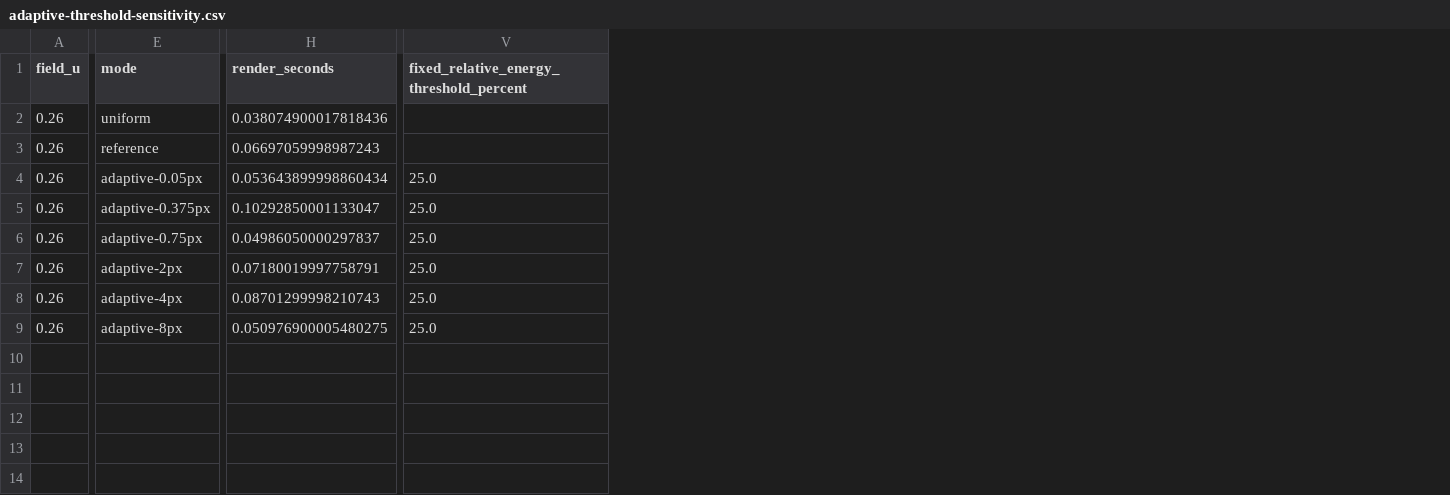
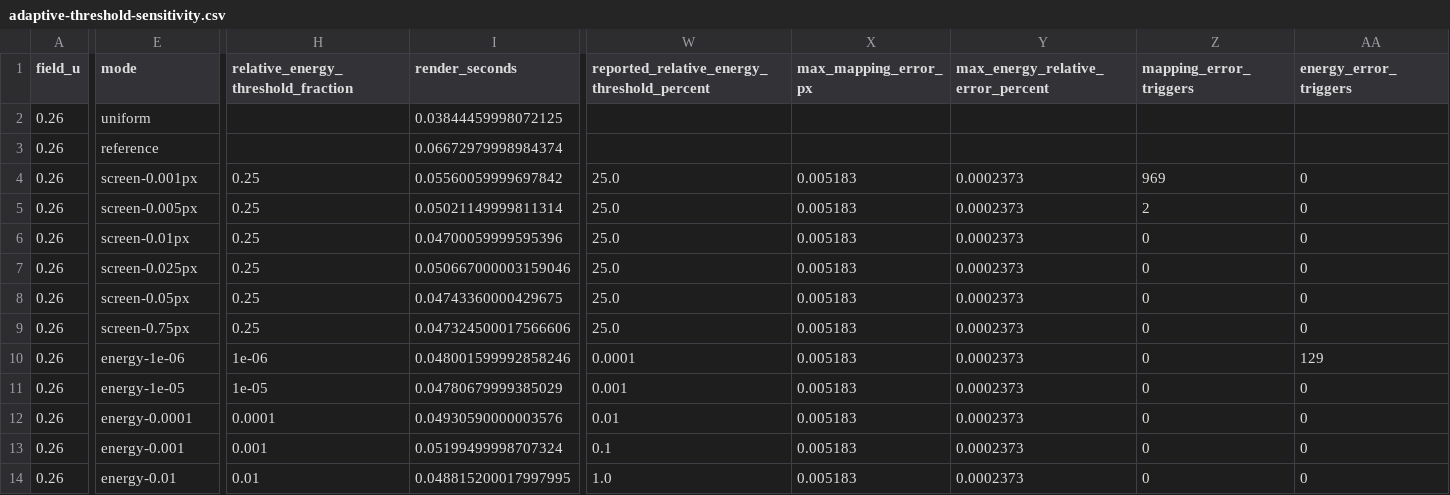
Before and after one commit to lagmajin/ArtifactStudio, a CSV file: tools/LensFlareLab/examples/adaptive-threshold-sensitivity.csv, drawn as a sheet; only a part is shown, gaps mark what is left out; addresses are those after the commit; rows hold the shown columns only; the diff covers the shown part only; the diff names each change by its address in the sheet, - before the commit and + after, or states it on an @@ line.

Commit message:
Improve LensFlareLab adaptive refinement diagnostics

```diff
--- a/tools/LensFlareLab/examples/adaptive-threshold-sensitivity.csv
+++ b/tools/LensFlareLab/examples/adaptive-threshold-sensitivity.csv
+column H, row 1: relative_energy_threshold_fraction; rows 8-9: 0.25 | 0.25; rows 11-14: 1e-05 | 0.0001 | 0.001 | 0.01
+column X (max_mapping_error_px), rows 8-9: 0.005183 | 0.005183; rows 11-14: all 0.005183
+column Y, row 1: max_energy_relative_error_percent; rows 8-9: 0.0002373 | 0.0002373; rows 11-14: all 0.0002373
+column Z (mapping_error_triggers), rows 8-9: 0 | 0; rows 11-14: all 0
+column AA (energy_error_triggers), rows 8-9: 0 | 0; rows 11-14: all 0
-W1: fixed_relative_energy_threshold_percent
+W1: reported_relative_energy_threshold_percent
-I2 (render_seconds): 0.038074900017818436
+I2 (render_seconds): 0.03844459998072125
-I3 (render_seconds): 0.06697059998987243
+I3 (render_seconds): 0.06672979998984374
+row 4: 0.26 | screen-0.001px | 0.25 | 0.05560059999697842 | 25.0 | 0.005183 | 0.0002373 | 969 | 0
+row 5: 0.26 | screen-0.005px | 0.25 | 0.05021149999811314 | 25.0 | 0.005183 | 0.0002373 | 2 | 0
+row 6: 0.26 | screen-0.01px | 0.25 | 0.04700059999595396 | 25.0 | 0.005183 | 0.0002373 | 0 | 0
+row 7: 0.26 | screen-0.025px | 0.25 | 0.050667000003159046 | 25.0 | 0.005183 | 0.0002373 | 0 | 0
-E8 (mode): adaptive-0.05px
+E8 (mode): screen-0.05px
-I8 (render_seconds): 0.053643899998860434
+I8 (render_seconds): 0.04743360000429675
-E9 (mode): adaptive-0.375px
+E9 (mode): screen-0.75px
-I9 (render_seconds): 0.10292850001133047
+I9 (render_seconds): 0.047324500017566606
+row 10: 0.26 | energy-1e-06 | 1e-06 | 0.048001599992858246 | 0.0001 | 0.005183 | 0.0002373 | 0 | 129
-E11 (mode): adaptive-0.75px
+E11 (mode): energy-1e-05
-I11 (render_seconds): 0.04986050000297837
+I11 (render_seconds): 0.04780679999385029
-W11: 25.0
+W11: 0.001
-E12 (mode): adaptive-2px
+E12 (mode): energy-0.0001
-I12 (render_seconds): 0.07180019997758791
+I12 (render_seconds): 0.04930590000003576
-W12: 25.0
+W12: 0.01
-E13 (mode): adaptive-4px
+E13 (mode): energy-0.001
-I13 (render_seconds): 0.08701299998210743
+I13 (render_seconds): 0.05199499998707324
-W13: 25.0
+W13: 0.1
-E14 (mode): adaptive-8px
+E14 (mode): energy-0.01
-I14 (render_seconds): 0.050976900005480275
+I14 (render_seconds): 0.048815200017997995
-W14: 25.0
+W14: 1.0
```
Also changed, not shown: 2 added columns and 8 edited cells elsewhere in this file, 15 other files.
